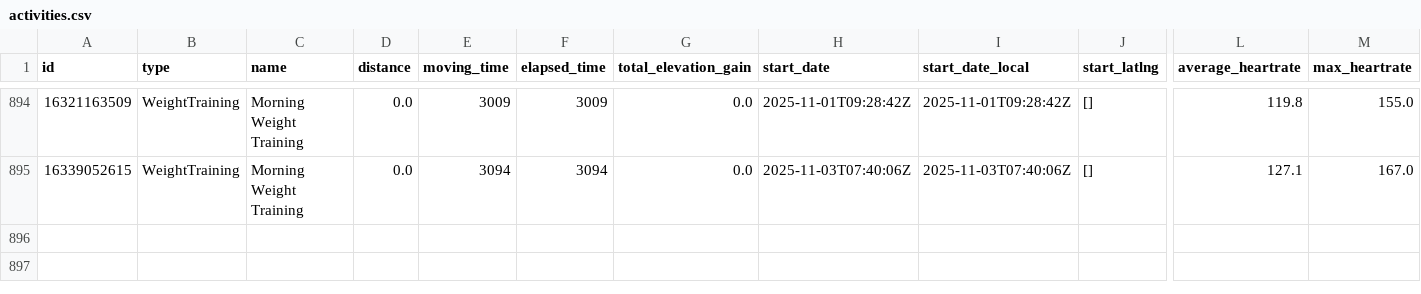
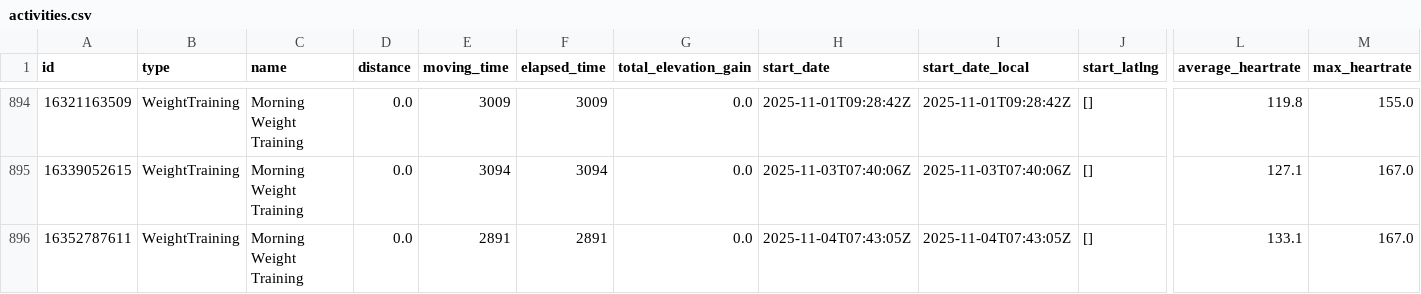
Before and after one commit to zacbaum/strava-stats, a CSV file: activities.csv, drawn as a sheet; only a part is shown, gaps mark what is left out; rows hold the shown columns only; the diff names each change by its address in the sheet, - before the commit and + after, or states it on an @@ line.

Commit message:
🔄 Auto-update activities.csv

```diff
--- a/activities.csv
+++ b/activities.csv
+row 896: 16352787611 | WeightTraining | Morning Weight Training | 0.0 | 2891 | 2891 | 0.0 | 2025-11-04T07:43:05Z | 2025-11-04T07:43:05Z | [] | 133.1 | 167.0
```
